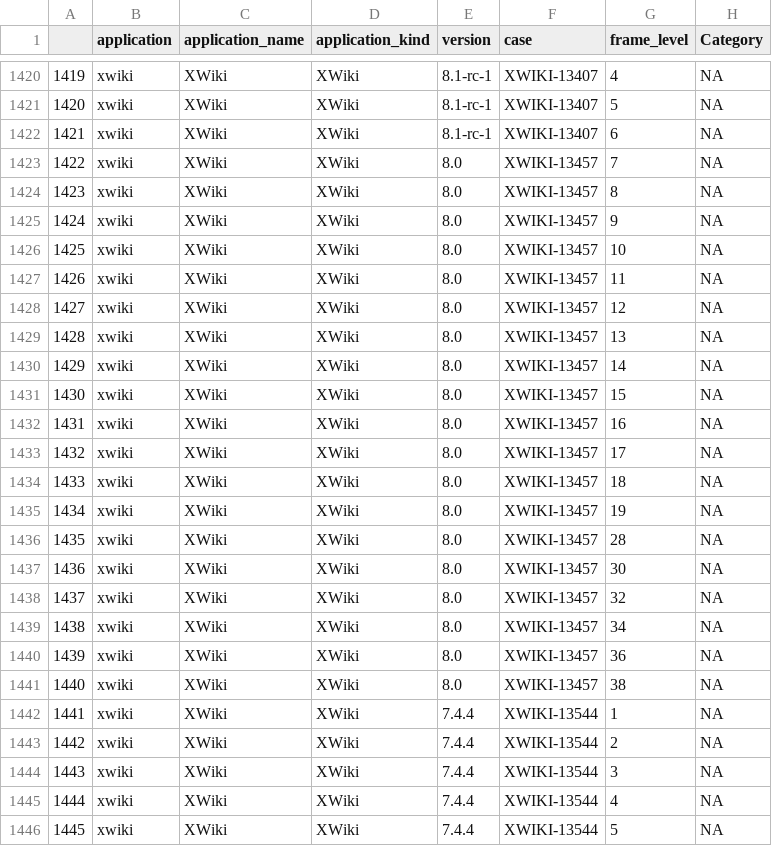
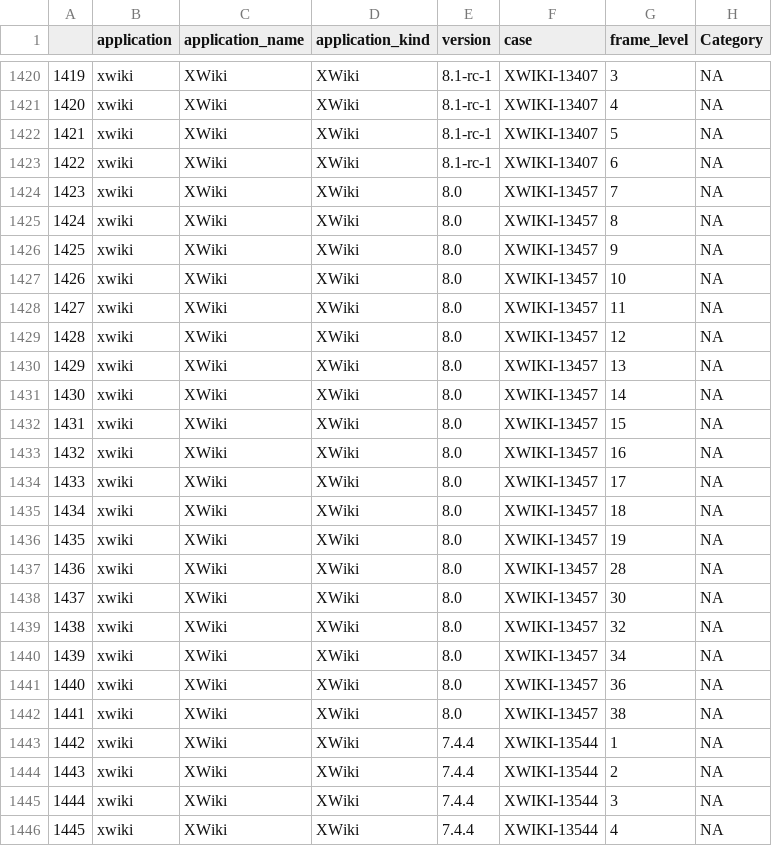
Before and after one commit to STAMP-project/EvoCrash-JCrashPack-application, a CSV file: results/manual-analysis/categorisation.csv, drawn as a sheet; only a part is shown, gaps mark what is left out; the diff covers the shown part only.

```diff
--- a/results/manual-analysis/categorisation.csv
+++ b/results/manual-analysis/categorisation.csv
@@ -1420,27 +1420,27 @@
-1419,xwiki,XWiki,XWiki,8.1-rc-1,XWIKI-13407,4,NA
-1420,xwiki,XWiki,XWiki,8.1-rc-1,XWIKI-13407,5,NA
-1421,xwiki,XWiki,XWiki,8.1-rc-1,XWIKI-13407,6,NA
-1422,xwiki,XWiki,XWiki,8.0,XWIKI-13457,7,NA
-1423,xwiki,XWiki,XWiki,8.0,XWIKI-13457,8,NA
-1424,xwiki,XWiki,XWiki,8.0,XWIKI-13457,9,NA
-1425,xwiki,XWiki,XWiki,8.0,XWIKI-13457,10,NA
-1426,xwiki,XWiki,XWiki,8.0,XWIKI-13457,11,NA
-1427,xwiki,XWiki,XWiki,8.0,XWIKI-13457,12,NA
-1428,xwiki,XWiki,XWiki,8.0,XWIKI-13457,13,NA
-1429,xwiki,XWiki,XWiki,8.0,XWIKI-13457,14,NA
-1430,xwiki,XWiki,XWiki,8.0,XWIKI-13457,15,NA
-1431,xwiki,XWiki,XWiki,8.0,XWIKI-13457,16,NA
-1432,xwiki,XWiki,XWiki,8.0,XWIKI-13457,17,NA
-1433,xwiki,XWiki,XWiki,8.0,XWIKI-13457,18,NA
-1434,xwiki,XWiki,XWiki,8.0,XWIKI-13457,19,NA
-1435,xwiki,XWiki,XWiki,8.0,XWIKI-13457,28,NA
-1436,xwiki,XWiki,XWiki,8.0,XWIKI-13457,30,NA
-1437,xwiki,XWiki,XWiki,8.0,XWIKI-13457,32,NA
-1438,xwiki,XWiki,XWiki,8.0,XWIKI-13457,34,NA
-1439,xwiki,XWiki,XWiki,8.0,XWIKI-13457,36,NA
-1440,xwiki,XWiki,XWiki,8.0,XWIKI-13457,38,NA
-1441,xwiki,XWiki,XWiki,7.4.4,XWIKI-13544,1,NA
-1442,xwiki,XWiki,XWiki,7.4.4,XWIKI-13544,2,NA
-1443,xwiki,XWiki,XWiki,7.4.4,XWIKI-13544,3,NA
-1444,xwiki,XWiki,XWiki,7.4.4,XWIKI-13544,4,NA
-1445,xwiki,XWiki,XWiki,7.4.4,XWIKI-13544,5,NA
+1419,xwiki,XWiki,XWiki,8.1-rc-1,XWIKI-13407,3,NA
+1420,xwiki,XWiki,XWiki,8.1-rc-1,XWIKI-13407,4,NA
+1421,xwiki,XWiki,XWiki,8.1-rc-1,XWIKI-13407,5,NA
+1422,xwiki,XWiki,XWiki,8.1-rc-1,XWIKI-13407,6,NA
+1423,xwiki,XWiki,XWiki,8.0,XWIKI-13457,7,NA
+1424,xwiki,XWiki,XWiki,8.0,XWIKI-13457,8,NA
+1425,xwiki,XWiki,XWiki,8.0,XWIKI-13457,9,NA
+1426,xwiki,XWiki,XWiki,8.0,XWIKI-13457,10,NA
+1427,xwiki,XWiki,XWiki,8.0,XWIKI-13457,11,NA
+1428,xwiki,XWiki,XWiki,8.0,XWIKI-13457,12,NA
+1429,xwiki,XWiki,XWiki,8.0,XWIKI-13457,13,NA
+1430,xwiki,XWiki,XWiki,8.0,XWIKI-13457,14,NA
+1431,xwiki,XWiki,XWiki,8.0,XWIKI-13457,15,NA
+1432,xwiki,XWiki,XWiki,8.0,XWIKI-13457,16,NA
+1433,xwiki,XWiki,XWiki,8.0,XWIKI-13457,17,NA
+1434,xwiki,XWiki,XWiki,8.0,XWIKI-13457,18,NA
+1435,xwiki,XWiki,XWiki,8.0,XWIKI-13457,19,NA
+1436,xwiki,XWiki,XWiki,8.0,XWIKI-13457,28,NA
+1437,xwiki,XWiki,XWiki,8.0,XWIKI-13457,30,NA
+1438,xwiki,XWiki,XWiki,8.0,XWIKI-13457,32,NA
+1439,xwiki,XWiki,XWiki,8.0,XWIKI-13457,34,NA
+1440,xwiki,XWiki,XWiki,8.0,XWIKI-13457,36,NA
+1441,xwiki,XWiki,XWiki,8.0,XWIKI-13457,38,NA
+1442,xwiki,XWiki,XWiki,7.4.4,XWIKI-13544,1,NA
+1443,xwiki,XWiki,XWiki,7.4.4,XWIKI-13544,2,NA
+1444,xwiki,XWiki,XWiki,7.4.4,XWIKI-13544,3,NA
+1445,xwiki,XWiki,XWiki,7.4.4,XWIKI-13544,4,NA
```
Also changed, not shown: 111 edited cells elsewhere in this file, 3 other files.
